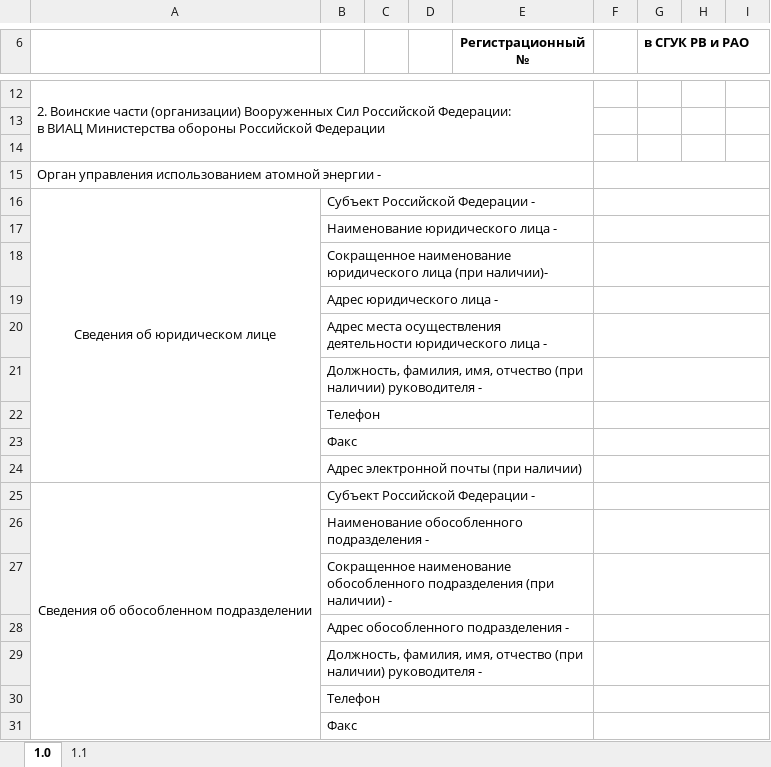
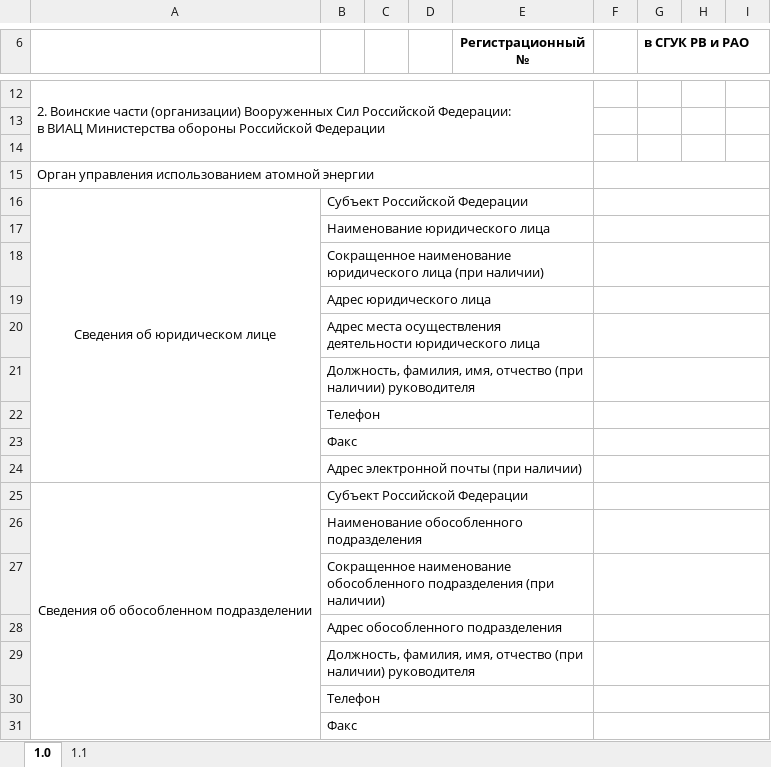
Before and after one commit to Rampant91/RAO_Project, an Excel workbook: data/Excel/1.1.xlsx, sheet 1.0, drawn as a sheet; only a part is shown, gaps mark what is left out; values as stored, in another font and other column widths than the file's, no borders; the diff names each change by its address in the sheet, - before the commit and + after, or states it on an @@ line.

Commit message:
Update Changelog, ExcelTemplates and Manual

```diff
--- a/data/Excel/1.1.xlsx (sheet 1.0)
+++ b/data/Excel/1.1.xlsx (sheet 1.0)
-A15: …атомной энергии -
+A15: …атомной энергии
-B16: Субъект Российской Федерации -
+B16: Субъект Российской Федерации
-B17: Наименование юридического лица -
+B17: Наименование юридического лица
-B18: …лица (при наличии)-
+B18: …лица (при наличии)
-B19: Адрес юридического лица -
+B19: Адрес юридического лица
-B20: …юридического лица -
+B20: …юридического лица
-B21: …наличии) руководителя -
+B21: …наличии) руководителя
-B25: Субъект Российской Федерации -
+B25: Субъект Российской Федерации
-B26: Наименование обособленного подразделения -
+B26: Наименование обособленного подразделения
-B27: …(при наличии) -
+B27: …(при наличии)
-B28: Адрес обособленного подразделения -
+B28: Адрес обособленного подразделения
-B29: …наличии) руководителя -
+B29: …наличии) руководителя
```
Also changed, not shown: data/Excel/1.2.xlsx, data/Excel/1.3.xlsx, 22 other files.
